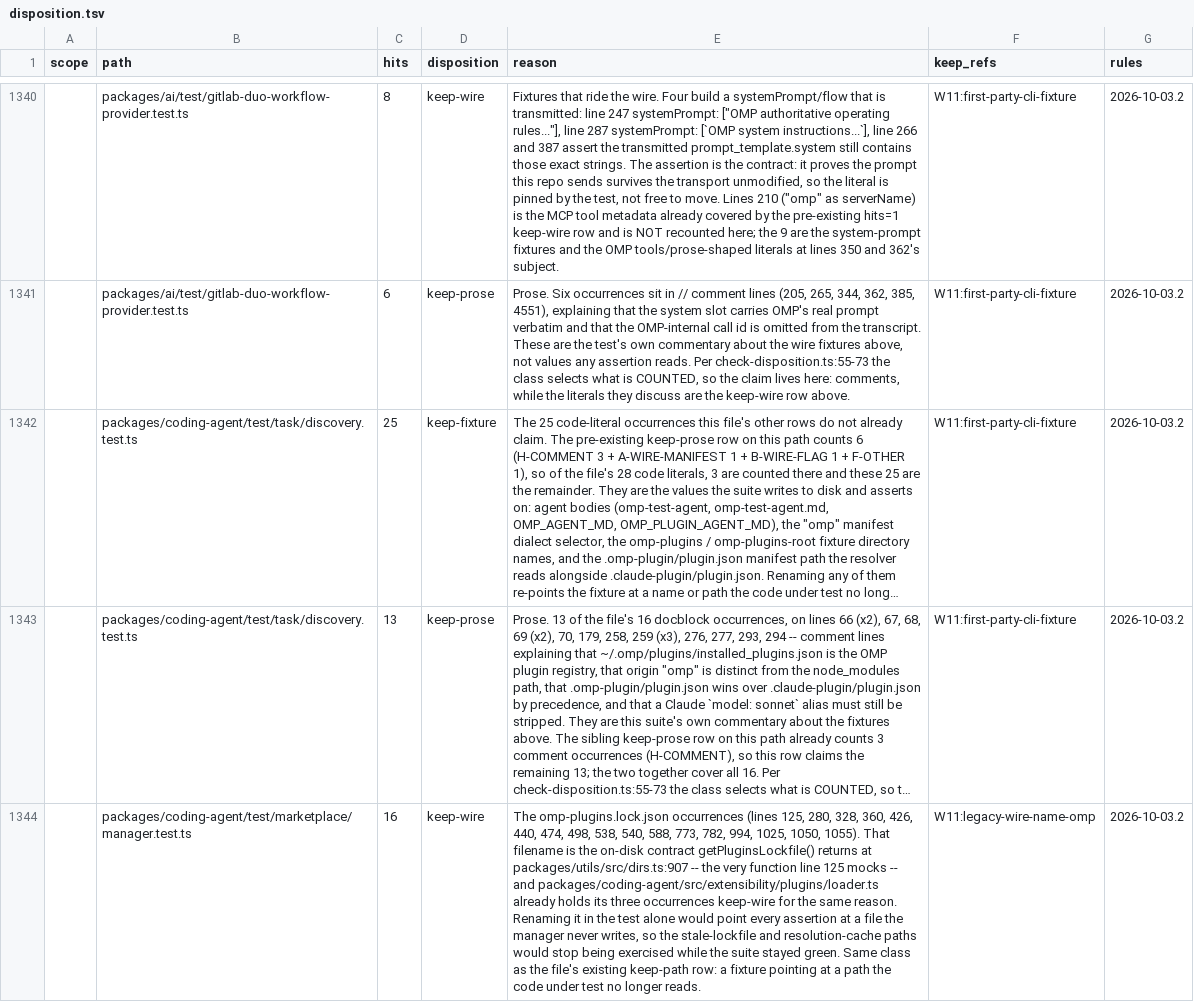
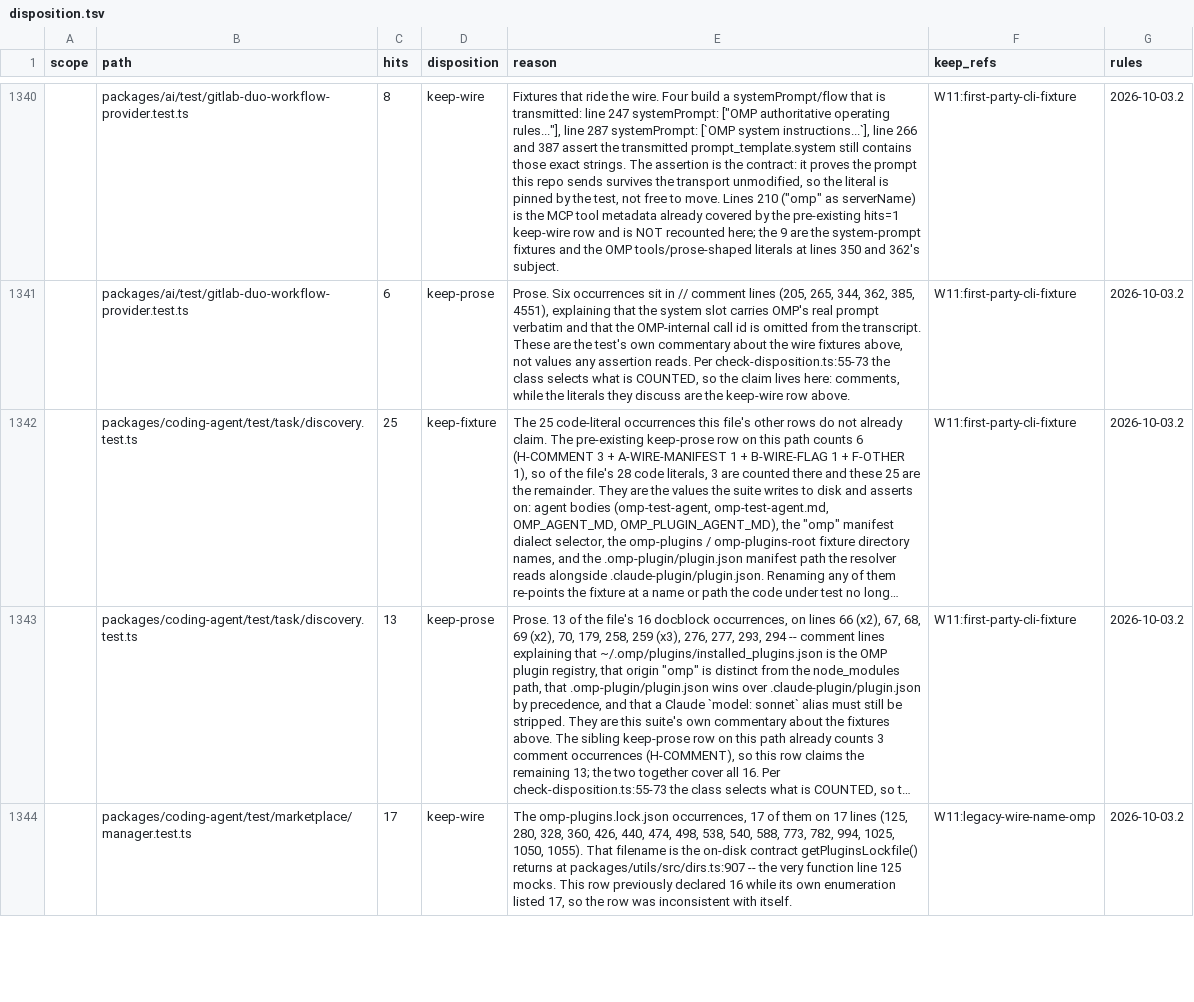
Before and after one commit to ultrabuilders/ultraworkers, a TSV file: scripts/rename/disposition.tsv, drawn as a sheet; only a part is shown, gaps mark what is left out; long unchanged cells end in …; the diff covers the shown part only; the diff names each change by its address in the sheet, - before the commit and + after, or states it on an @@ line.

Commit message:
fix(rename): manager.test.ts's rows now partition its 37 pinned lines exactly

```diff
--- a/scripts/rename/disposition.tsv
+++ b/scripts/rename/disposition.tsv
-C1344 (hits): 16
+C1344 (hits): 17
-E1344 (reason): The omp-plugins.lock.json occurrences (lines 125, 280, 328, 360, 426, 440, 474, 498, 538, 540, 588, 773, 782, 994, 1025, 1050, 1055). That filename is the on-disk contract getPluginsLockfile() returns at packages/utils/src/dirs.ts:907 -- the very function line 125 mocks -- and packages/coding-agent/src/extensibility/plugins/loader.ts already holds its three occurrences keep-wire for the same reason. Renaming it in the test alone would point every assertion at a file the manager never writes, so the stale-lockfile and resolution-cache paths would stop being exercised while the suite stayed green. Same class as the file's existing keep-path row: a fixture pointing at a path the code under test no longer reads.
+E1344 (reason): The omp-plugins.lock.json occurrences, 17 of them on 17 lines (125, 280, 328, 360, 426, 440, 474, 498, 538, 540, 588, 773, 782, 994, 1025, 1050, 1055). That filename is the on-disk contract getPluginsLockfile() returns at packages/utils/src/dirs.ts:907 -- the very function line 125 mocks. This row previously declared 16 while its own enumeration listed 17, so the row was inconsistent with itself.
```
Also changed, not shown: 2 edited cells elsewhere in this file.
